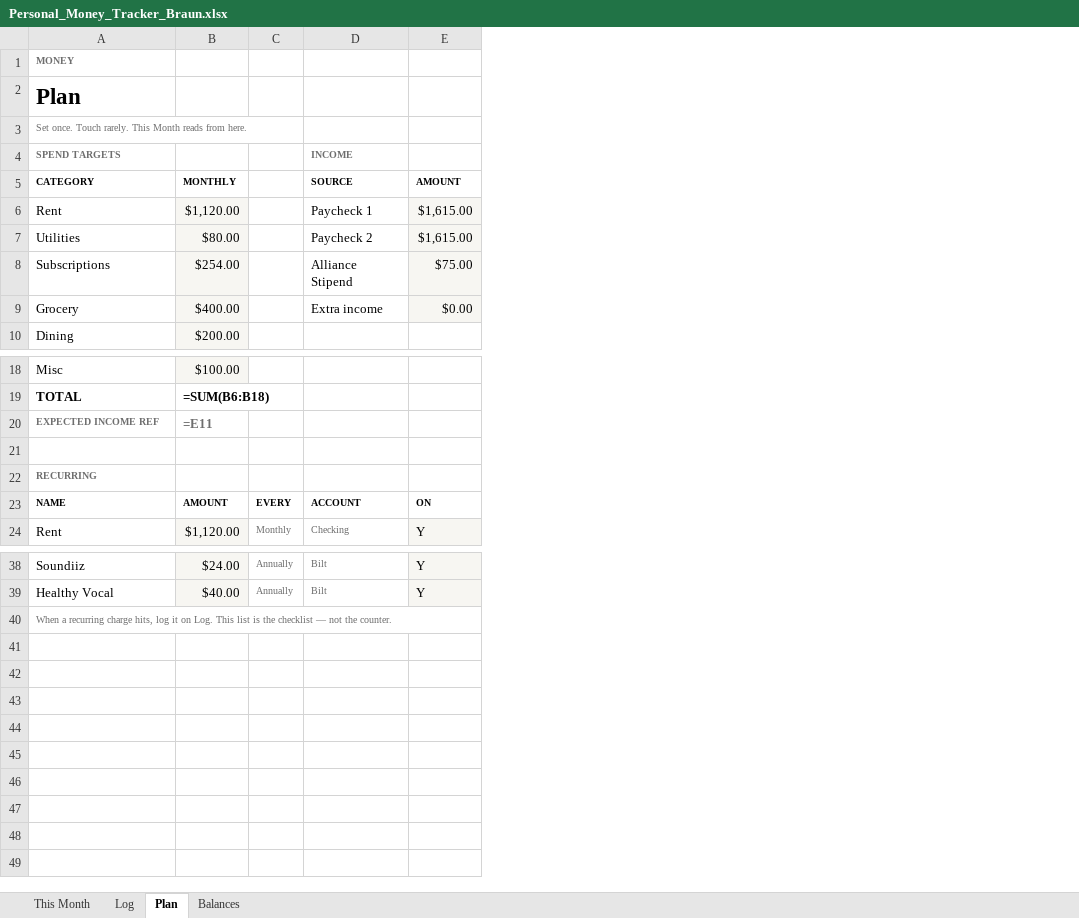
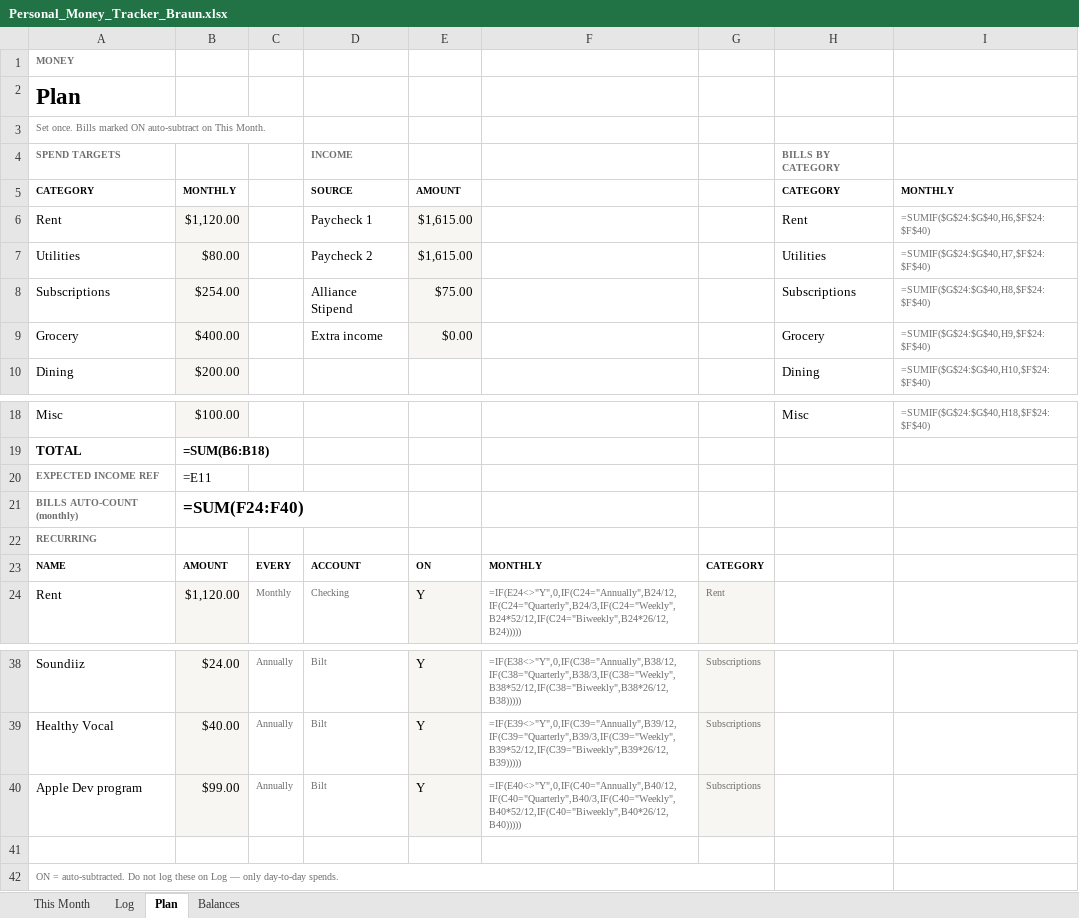
Before and after one commit to Robertoalekohl/Roberto, an Excel workbook: Personal_Money_Tracker_Braun.xlsx, sheet Plan, drawn as a sheet; only a part is shown, gaps mark what is left out; values as stored, in another font and other column widths than the file's, no borders; formulas without a stored value are shown as written; addresses are those after the commit; the diff names each change by its address in the sheet, - before the commit and + after, or states it on an @@ line.

```diff
--- a/Personal_Money_Tracker_Braun.xlsx (sheet Plan)
+++ b/Personal_Money_Tracker_Braun.xlsx (sheet Plan)
+column F, rows 23-24: MONTHLY | =IF(E24<>"Y",0,IF(C24="Annually",B24/12,IF(C24="Quarterly",B24/3,IF(C24="Weekly",B24*52/12,IF(C24="Biweekly",B24*26/12,B24))))); rows 38-39: =IF(E38<>"Y",0,IF(C38="Annually",B38/12,IF(C38="Quarterly",B38/3,IF(C38="Weekly",B38*52/12,IF(C38="Biweekly",B38*26/12,B38))))) | =IF(E39<>"Y",0,IF(C39="Annually",B39/12,IF(C39="Quarterly",B39/3,IF(C39="Weekly",B39*52/12,IF(C39="Biweekly",B39*26/12,B39)))))
+column G, rows 23-24: CATEGORY | Rent; rows 38-39: Subscriptions | Subscriptions
+column H, rows 4-10: BILLS BY CATEGORY | CATEGORY | Rent | Utilities | Subscriptions | Grocery | Dining; row 18: Misc
+column I, rows 5-10: MONTHLY | =SUMIF($G$24:$G$40,H6,$F$24:$F$40) | =SUMIF($G$24:$G$40,H7,$F$24:$F$40) | =SUMIF($G$24:$G$40,H8,$F$24:$F$40) | =SUMIF($G$24:$G$40,H9,$F$24:$F$40) | =SUMIF($G$24:$G$40,H10,$F$24:$F$40); row 18: =SUMIF($G$24:$G$40,H18,$F$24:$F$40)
-A3: Set once. Touch rarely. This Month reads from here.
+A3: Set once. Bills marked ON auto-subtract on This Month.
@@ B20 bold: on → off, text colour: #6E6E6E → black @@
-row 21: (empty)
+row 21: BILLS AUTO-COUNT (monthly) | =SUM(F24:F40)
+row 40: Apple Dev program | $99.00 | Annually | Bilt | Y | =IF(E40<>"Y",0,IF(C40="Annually",B40/12,IF(C40="Quarterly",B40/3,IF(C40="Weekly",B40*52/12,IF(C40="Biweekly",B40*26/12,B40))))) | Subscriptions
+row 41: (empty)
-A42: When a recurring charge hits, log it on Log. This list is the checklist — not the counter.
+A42: ON = auto-subtracted. Do not log these on Log — only day-to-day spends.
```
Also changed, not shown: sheet This Month, sheet Log, budget/Personal_Money_Tracker_Braun.xlsx.
